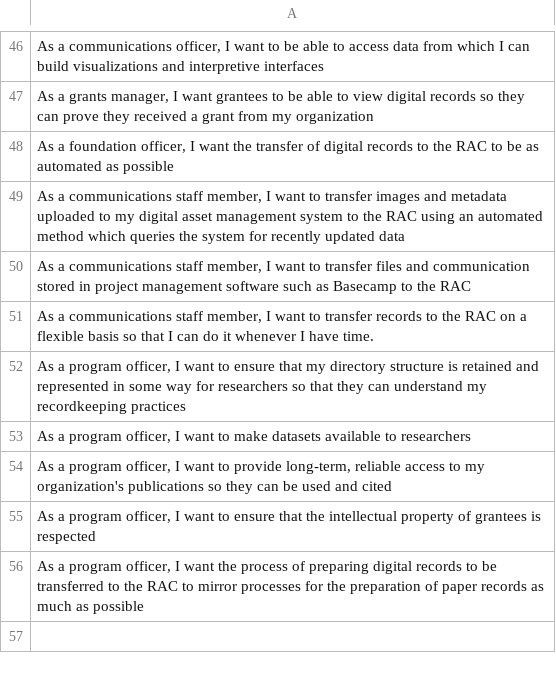
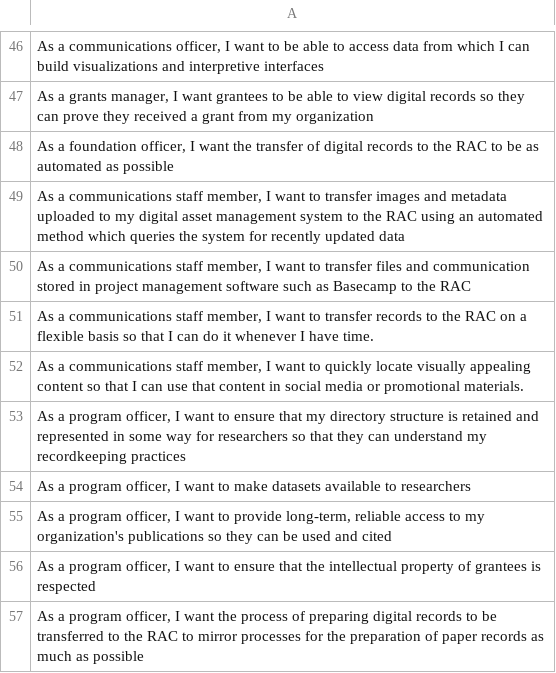
Before and after one commit to RockefellerArchiveCenter/project_electron, a CSV file: user-stories/donors-and-depositors.csv, drawn as a sheet; only a part is shown, gaps mark what is left out.

Commit message:
adds details on visually appealing content, fixes #55

```diff
--- a/user-stories/donors-and-depositors.csv
+++ b/user-stories/donors-and-depositors.csv
@@ -51,2 +51,3 @@
 "As a communications staff member, I want to transfer records to the RAC on a flexible basis so that I can do it whenever I have time."
+"As a communications staff member, I want to quickly locate visually appealing content so that I can use that content in social media or promotional materials."
 "As a program officer, I want to ensure that my directory structure is retained and represented in some way for researchers so that they can understand my recordkeeping practices"
```
Also changed, not shown: 1 other file.
